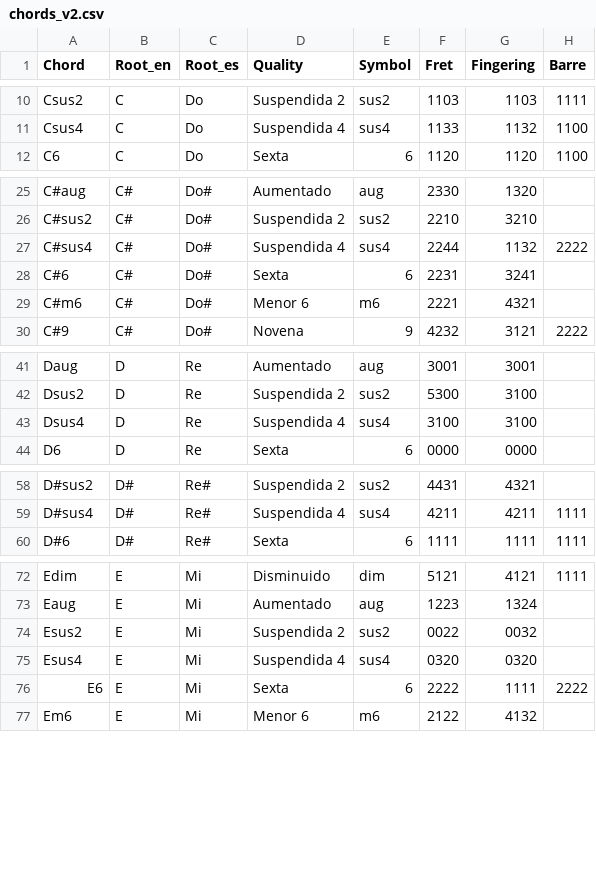
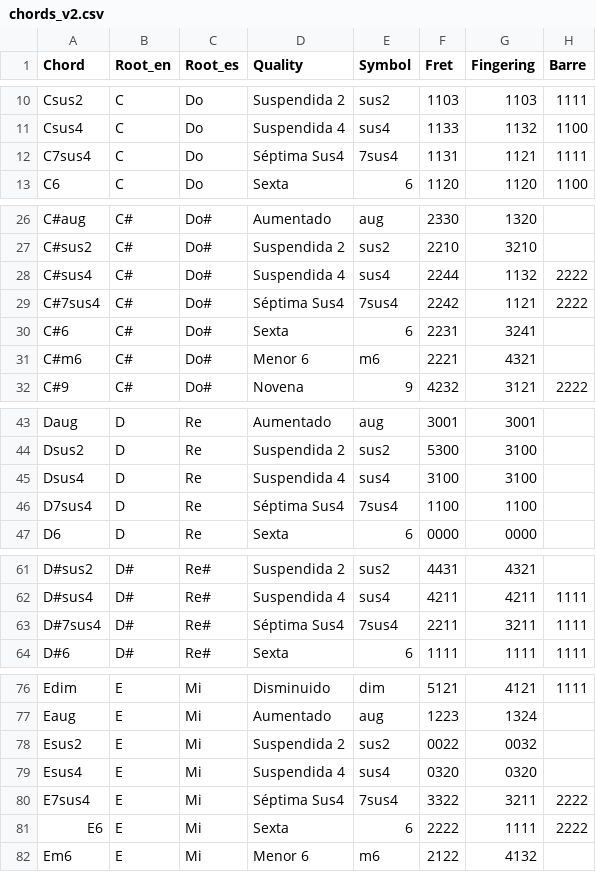
Before and after one commit to diodon/CuatroAcordes, a CSV file: chords_v2.csv, drawn as a sheet; only a part is shown, gaps mark what is left out; the diff covers the shown part only; the diff names each change by its address in the sheet, - before the commit and + after, or states it on an @@ line.

```diff
--- a/chords_v2.csv
+++ b/chords_v2.csv
+row 12: C7sus4 | C | Do | Séptima Sus4 | 7sus4 | 1131 | 1121 | 1111
+row 29: C#7sus4 | C# | Do# | Séptima Sus4 | 7sus4 | 2242 | 1121 | 2222
+row 46: D7sus4 | D | Re | Séptima Sus4 | 7sus4 | 1100 | 1100
+row 63: D#7sus4 | D# | Re# | Séptima Sus4 | 7sus4 | 2211 | 3211 | 1111
+row 80: E7sus4 | E | Mi | Séptima Sus4 | 7sus4 | 3322 | 3211 | 2222
```
Also changed, not shown: 7 added rows elsewhere in this file, 2 other files.
